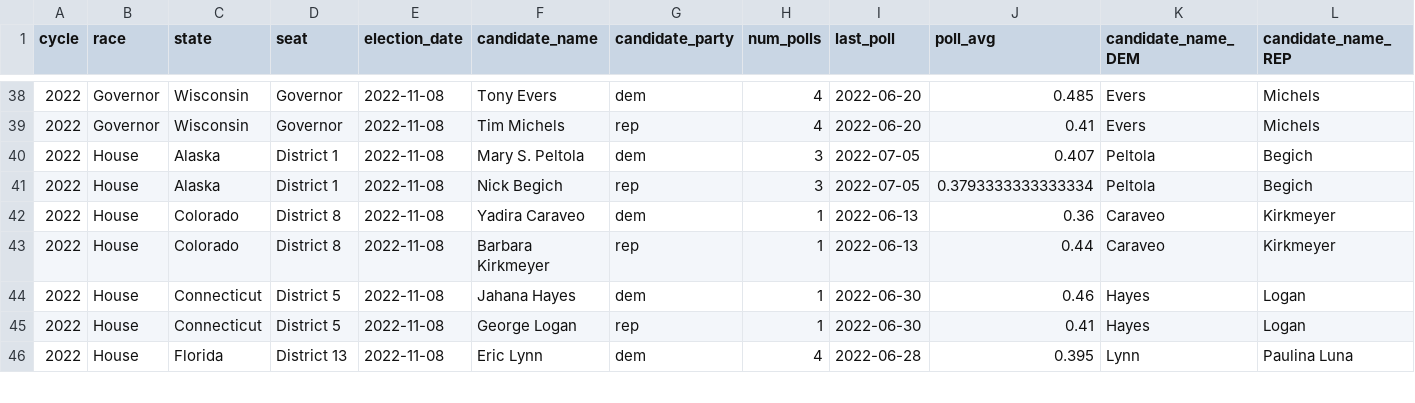
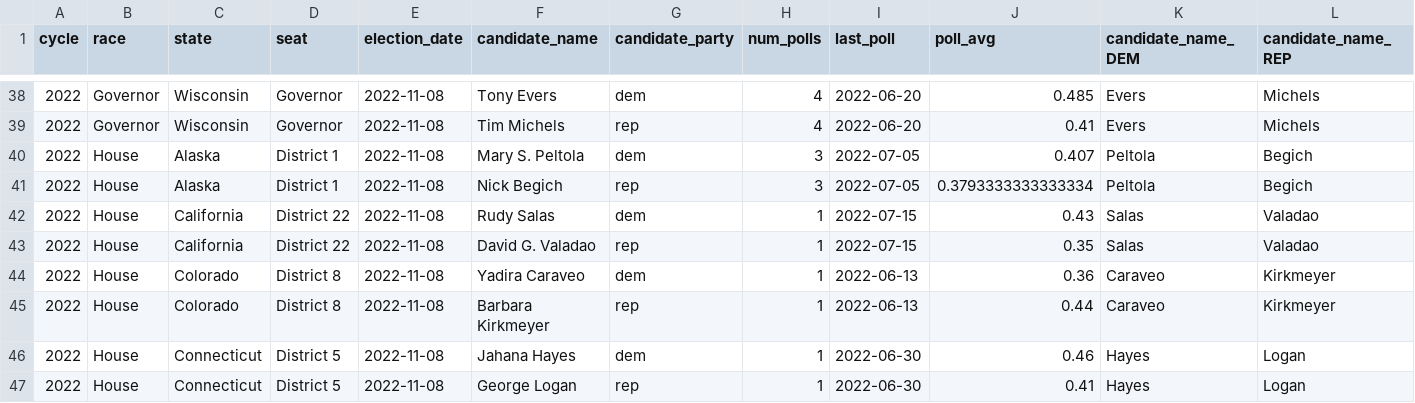
Before and after one commit to markjrieke/2022-midterm-forecasts, a CSV file: models/poll_health_check.csv, drawn as a sheet; only a part is shown, gaps mark what is left out; the shorter side is filled out with more unchanged rows; rows hold the shown columns only; the diff names each change by its address in the sheet, - before the commit and + after, or states it on an @@ line.

```diff
--- a/models/poll_health_check.csv
+++ b/models/poll_health_check.csv
+row 42: 2022 | House | California | District 22 | 2022-11-08 | Rudy Salas | dem | 1 | 2022-07-15 | 0.43 | Salas | Valadao
+row 43: 2022 | House | California | District 22 | 2022-11-08 | David G. Valadao | rep | 1 | 2022-07-15 | 0.35 | Salas | Valadao
```
Also changed, not shown: models/outputs/current_house_distribution.csv, models/outputs/current_senate_distribution.csv, 4 other files.
